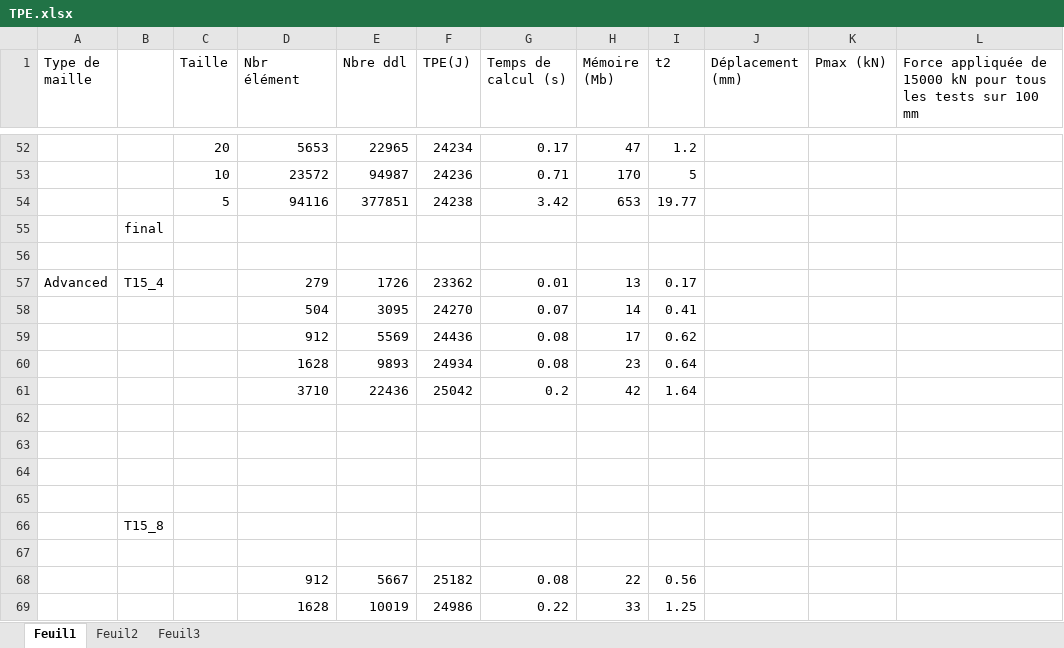
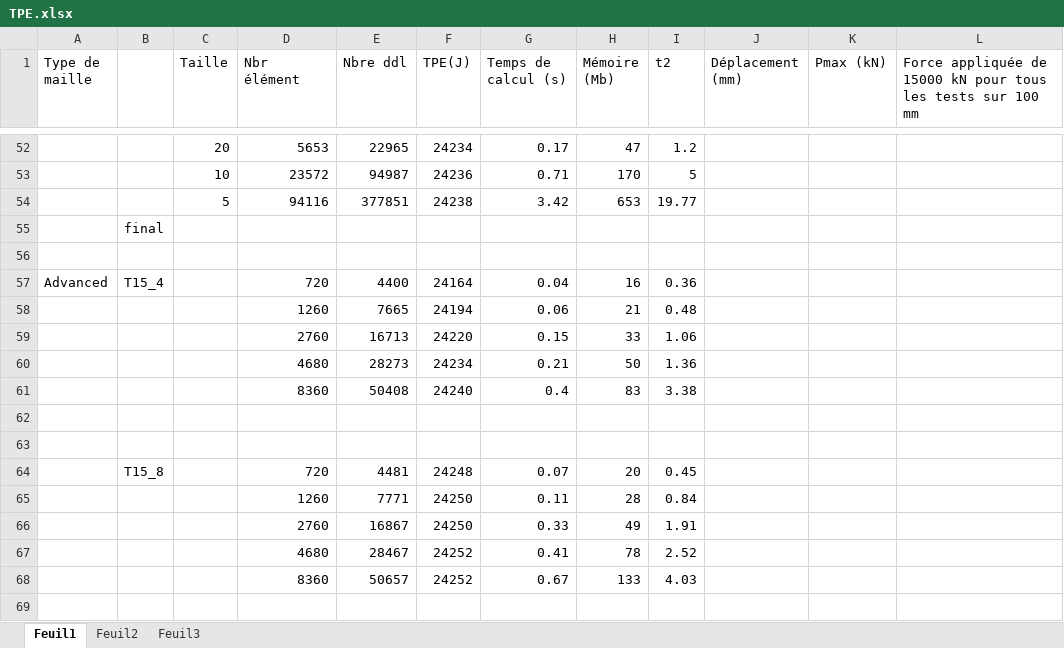
Before and after one commit to Boreas3/Finite-element-method, an Excel workbook: TPE.xlsx, sheet Feuil1, drawn as a sheet; only a part is shown, gaps mark what is left out; values as stored, in another font and other column widths than the file's, no borders; removed rows and columns are numbered as before the commit, all else as after; the diff names each change by its address in the sheet, - before the commit and + after, or states it on an @@ line.

Commit message:
Add files via upload

```diff
--- a/TPE.xlsx (sheet Feuil1)
+++ b/TPE.xlsx (sheet Feuil1)
-row 57: Advanced | T15_4 |  | 279 | 1726 | 23362 | 0.01 | 13 | 0.17
-row 58:  |  |  | 504 | 3095 | 24270 | 0.07 | 14 | 0.41
-row 59:  |  |  | 912 | 5569 | 24436 | 0.08 | 17 | 0.62
-row 60:  |  |  | 1628 | 9893 | 24934 | 0.08 | 23 | 0.64
-row 61:  |  |  | 3710 | 22436 | 25042 | 0.2 | 42 | 1.64
+row 57: Advanced | T15_4 |  | 720 | 4400 | 24164 | 0.04 | 16 | 0.36
+row 58:  |  |  | 1260 | 7665 | 24194 | 0.06 | 21 | 0.48
+row 59:  |  |  | 2760 | 16713 | 24220 | 0.15 | 33 | 1.06
+row 60:  |  |  | 4680 | 28273 | 24234 | 0.21 | 50 | 1.36
+row 61:  |  |  | 8360 | 50408 | 24240 | 0.4 | 83 | 3.38
-row 64: (empty)
+row 64:  | T15_8 |  | 720 | 4481 | 24248 | 0.07 | 20 | 0.45
-row 65: (empty)
+row 65:  |  |  | 1260 | 7771 | 24250 | 0.11 | 28 | 0.84
-row 66:  | T15_8
-row 66: (empty)
+row 66:  |  |  | 2760 | 16867 | 24250 | 0.33 | 49 | 1.91
-row 68:  |  |  | 912 | 5667 | 25182 | 0.08 | 22 | 0.56
-row 69:  |  |  | 1628 | 10019 | 24986 | 0.22 | 33 | 1.25
+row 67:  |  |  | 4680 | 28467 | 24252 | 0.41 | 78 | 2.52
+row 68:  |  |  | 8360 | 50657 | 24252 | 0.67 | 133 | 4.03
```
